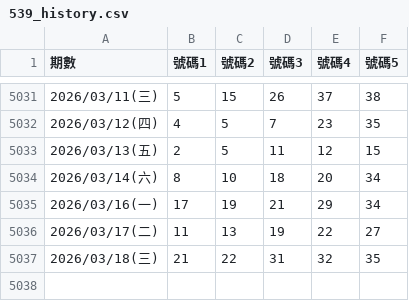
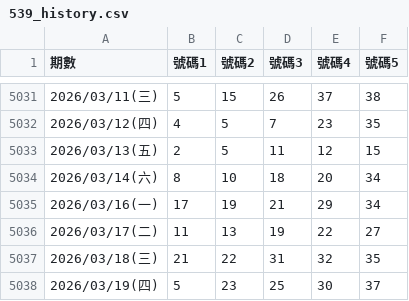
Before and after one commit to aqua5230/539analyzer, a CSV file: 539_history.csv, drawn as a sheet; only a part is shown, gaps mark what is left out; the diff names each change by its address in the sheet, - before the commit and + after, or states it on an @@ line.

Commit message:
data: 補上 2026/03/19 開獎資料，共 5038 筆

```diff
--- a/539_history.csv
+++ b/539_history.csv
+row 5038: 2026/03/19(四) | 5 | 23 | 25 | 30 | 37
```
